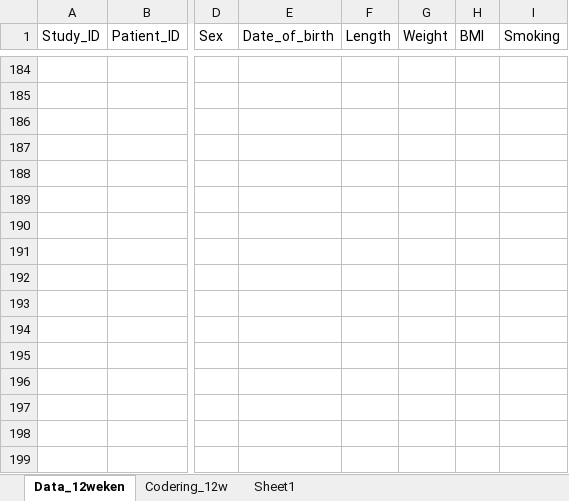
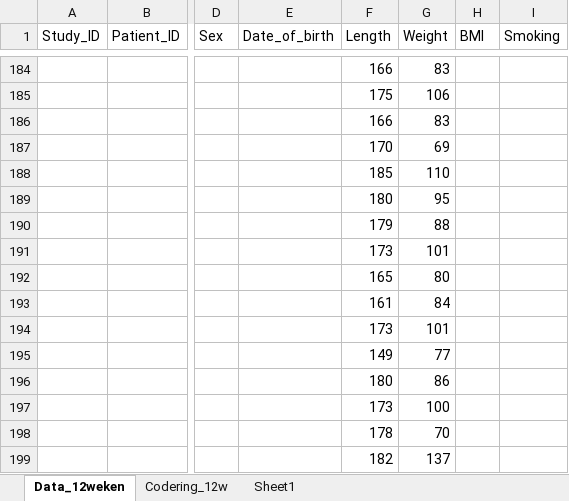
Before and after one commit to BrianvanWinden/SSC-ILD, an Excel workbook: Database_postcovid_0106_zonderptnr.xlsx, sheet Data_12weken, drawn as a sheet; only a part is shown, gaps mark what is left out; values as stored, in another font and other column widths than the file's, no borders; conditional formats and table styles not drawn; the diff covers the shown part only; the diff names each change by its address in the sheet, - before the commit and + after, or states it on an @@ line.

```diff
--- a/Database_postcovid_0106_zonderptnr.xlsx (sheet Data_12weken)
+++ b/Database_postcovid_0106_zonderptnr.xlsx (sheet Data_12weken)
-F184 (Length): (empty)
+F184 (Length): 166
-G184 (Weight): (empty)
+G184 (Weight): 83
-F185 (Length): (empty)
+F185 (Length): 175
-G185 (Weight): (empty)
+G185 (Weight): 106
-F186 (Length): (empty)
+F186 (Length): 166
-G186 (Weight): (empty)
+G186 (Weight): 83
-F187 (Length): (empty)
+F187 (Length): 170
-G187 (Weight): (empty)
+G187 (Weight): 69
-F188 (Length): (empty)
+F188 (Length): 185
-G188 (Weight): (empty)
+G188 (Weight): 110
-F189 (Length): (empty)
+F189 (Length): 180
-G189 (Weight): (empty)
+G189 (Weight): 95
-F190 (Length): (empty)
+F190 (Length): 179
-G190 (Weight): (empty)
+G190 (Weight): 88
-F191 (Length): (empty)
+F191 (Length): 173
-G191 (Weight): (empty)
+G191 (Weight): 101
-F192 (Length): (empty)
+F192 (Length): 165
-G192 (Weight): (empty)
+G192 (Weight): 80
-F193 (Length): (empty)
+F193 (Length): 161
-G193 (Weight): (empty)
+G193 (Weight): 84
-F194 (Length): (empty)
+F194 (Length): 173
-G194 (Weight): (empty)
+G194 (Weight): 101
-F195 (Length): (empty)
+F195 (Length): 149
-G195 (Weight): (empty)
+G195 (Weight): 77
-F196 (Length): (empty)
+F196 (Length): 180
-G196 (Weight): (empty)
+G196 (Weight): 86
-F197 (Length): (empty)
+F197 (Length): 173
-G197 (Weight): (empty)
+G197 (Weight): 100
-F198 (Length): (empty)
+F198 (Length): 178
-G198 (Weight): (empty)
+G198 (Weight): 70
-F199 (Length): (empty)
+F199 (Length): 182
-G199 (Weight): (empty)
+G199 (Weight): 137
```
Also changed, not shown: 29 added rows and 298 edited cells elsewhere in this sheet.
